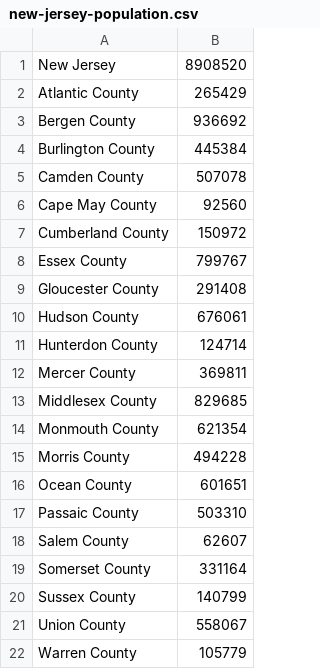
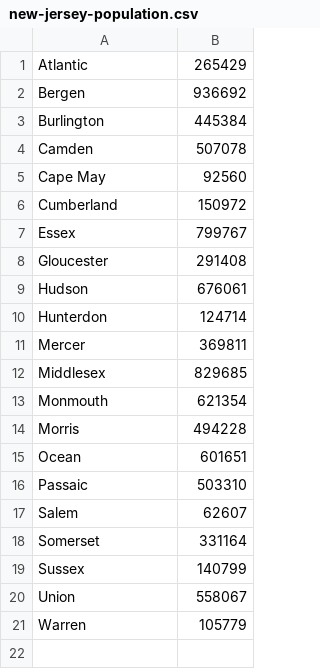
Before and after one commit to facebookresearch/covid19_spread, a CSV file: data/population-data/US-states/new-jersey-population.csv, drawn as a sheet.

```diff
--- a/data/population-data/US-states/new-jersey-population.csv
+++ b/data/population-data/US-states/new-jersey-population.csv
@@ -1,22 +1,21 @@
-New Jersey,8908520
-Atlantic County,265429
-Bergen County,936692
-Burlington County,445384
-Camden County,507078
-Cape May County,92560
-Cumberland County,150972
-Essex County,799767
-Gloucester County,291408
-Hudson County,676061
-Hunterdon County,124714
-Mercer County,369811
-Middlesex County,829685
-Monmouth County,621354
-Morris County,494228
-Ocean County,601651
-Passaic County,503310
-Salem County,62607
-Somerset County,331164
-Sussex County,140799
-Union County,558067
-Warren County,105779
+Atlantic,265429
+Bergen,936692
+Burlington,445384
+Camden,507078
+Cape May,92560
+Cumberland,150972
+Essex,799767
+Gloucester,291408
+Hudson,676061
+Hunterdon,124714
+Mercer,369811
+Middlesex,829685
+Monmouth,621354
+Morris,494228
+Ocean,601651
+Passaic,503310
+Salem,62607
+Somerset,331164
+Sussex,140799
+Union,558067
+Warren,105779
```
Also changed, not shown: data/population-data/US-states/new-york-population.csv, 4 other files.
